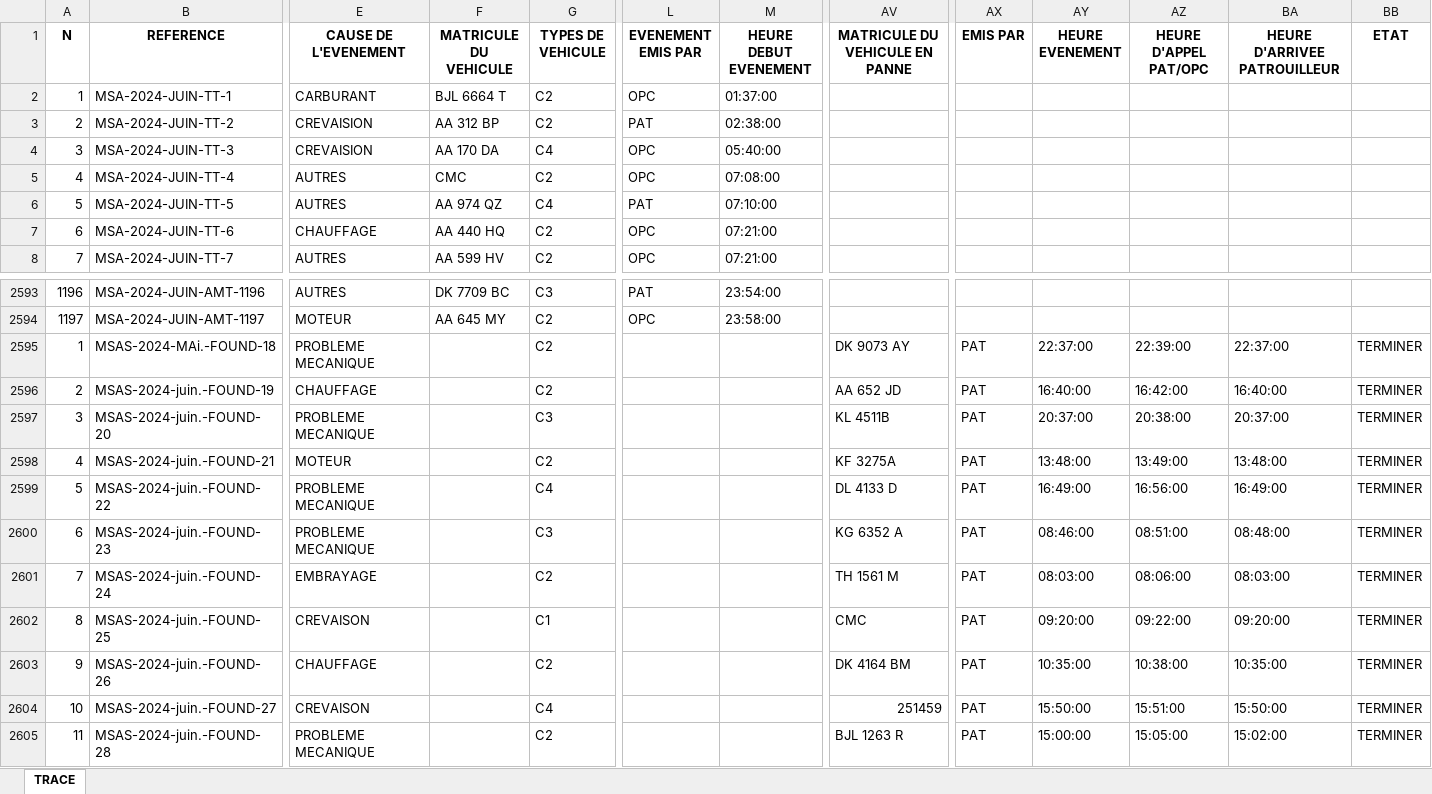
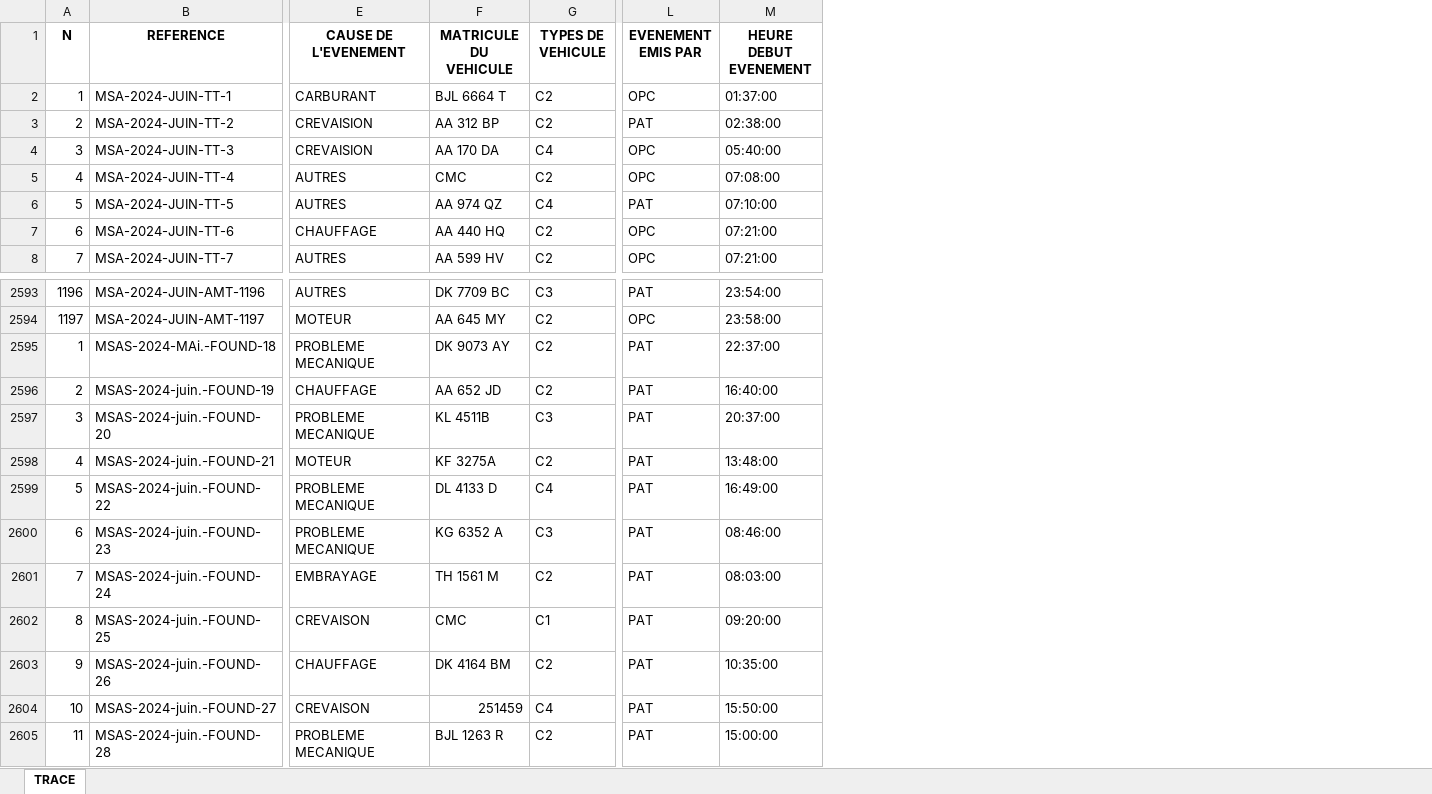
Before and after one commit to babs105/suivitrace, an Excel workbook: data/TRACE/EVENT-JUIN-2024.xlsx, sheet TRACE, drawn as a sheet; only a part is shown, gaps mark what is left out; values as stored, in another font and other column widths than the file's, no borders; the diff names each change by its address in the sheet, - before the commit and + after, or states it on an @@ line.

```diff
--- a/data/TRACE/EVENT-JUIN-2024.xlsx (sheet TRACE)
+++ b/data/TRACE/EVENT-JUIN-2024.xlsx (sheet TRACE)
-column AV (MATRICULE DU VEHICULE EN PANNE), rows 2595-2605: DK 9073 AY | AA 652 JD | KL 4511B | KF 3275A | DL 4133 D | KG 6352 A | TH 1561 M | CMC | DK 4164 BM | 251459 | BJL 1263 R
-column AX (EMIS PAR), rows 2595-2605: all PAT
-column AY (HEURE EVENEMENT), rows 2595-2605: 22:37:00 | 16:40:00 | 20:37:00 | 13:48:00 | 16:49:00 | 08:46:00 | 08:03:00 | 09:20:00 | 10:35:00 | 15:50:00 | 15:00:00
-column AZ (HEURE D'APPEL PAT/OPC), rows 2595-2605: 22:39:00 | 16:42:00 | 20:38:00 | 13:49:00 | 16:56:00 | 08:51:00 | 08:06:00 | 09:22:00 | 10:38:00 | 15:51:00 | 15:05:00
-column BA (HEURE D'ARRIVEE PATROUILLEUR), rows 2595-2605: 22:37:00 | 16:40:00 | 20:37:00 | 13:48:00 | 16:49:00 | 08:48:00 | 08:03:00 | 09:20:00 | 10:35:00 | 15:50:00 | 15:02:00
-column BB (ETAT), rows 2595-2605: all TERMINER
-F2595 (MATRICULE DU VEHICULE): (empty)
+F2595 (MATRICULE DU VEHICULE): DK 9073 AY
-L2595:L2605 (EVENEMENT EMIS PAR): (empty)
+L2595:L2605 (EVENEMENT EMIS PAR): PAT
-M2595 (HEURE DEBUT EVENEMENT): (empty)
+M2595 (HEURE DEBUT EVENEMENT): 22:37:00
-F2596 (MATRICULE DU VEHICULE): (empty)
+F2596 (MATRICULE DU VEHICULE): AA 652 JD
-M2596 (HEURE DEBUT EVENEMENT): (empty)
+M2596 (HEURE DEBUT EVENEMENT): 16:40:00
-F2597 (MATRICULE DU VEHICULE): (empty)
+F2597 (MATRICULE DU VEHICULE): KL 4511B
-M2597 (HEURE DEBUT EVENEMENT): (empty)
+M2597 (HEURE DEBUT EVENEMENT): 20:37:00
-F2598 (MATRICULE DU VEHICULE): (empty)
+F2598 (MATRICULE DU VEHICULE): KF 3275A
-M2598 (HEURE DEBUT EVENEMENT): (empty)
+M2598 (HEURE DEBUT EVENEMENT): 13:48:00
-F2599 (MATRICULE DU VEHICULE): (empty)
+F2599 (MATRICULE DU VEHICULE): DL 4133 D
-M2599 (HEURE DEBUT EVENEMENT): (empty)
+M2599 (HEURE DEBUT EVENEMENT): 16:49:00
-F2600 (MATRICULE DU VEHICULE): (empty)
+F2600 (MATRICULE DU VEHICULE): KG 6352 A
-M2600 (HEURE DEBUT EVENEMENT): (empty)
+M2600 (HEURE DEBUT EVENEMENT): 08:46:00
-F2601 (MATRICULE DU VEHICULE): (empty)
+F2601 (MATRICULE DU VEHICULE): TH 1561 M
-M2601 (HEURE DEBUT EVENEMENT): (empty)
+M2601 (HEURE DEBUT EVENEMENT): 08:03:00
-F2602 (MATRICULE DU VEHICULE): (empty)
+F2602 (MATRICULE DU VEHICULE): CMC
-M2602 (HEURE DEBUT EVENEMENT): (empty)
+M2602 (HEURE DEBUT EVENEMENT): 09:20:00
-F2603 (MATRICULE DU VEHICULE): (empty)
+F2603 (MATRICULE DU VEHICULE): DK 4164 BM
-M2603 (HEURE DEBUT EVENEMENT): (empty)
+M2603 (HEURE DEBUT EVENEMENT): 10:35:00
-F2604 (MATRICULE DU VEHICULE): (empty)
+F2604 (MATRICULE DU VEHICULE): 251459
-M2604 (HEURE DEBUT EVENEMENT): (empty)
+M2604 (HEURE DEBUT EVENEMENT): 15:50:00
-F2605 (MATRICULE DU VEHICULE): (empty)
+F2605 (MATRICULE DU VEHICULE): BJL 1263 R
-M2605 (HEURE DEBUT EVENEMENT): (empty)
+M2605 (HEURE DEBUT EVENEMENT): 15:00:00
```
Also changed, not shown: data/TRACE/EVENT-MAI-2024.xlsx, 3 other files.
